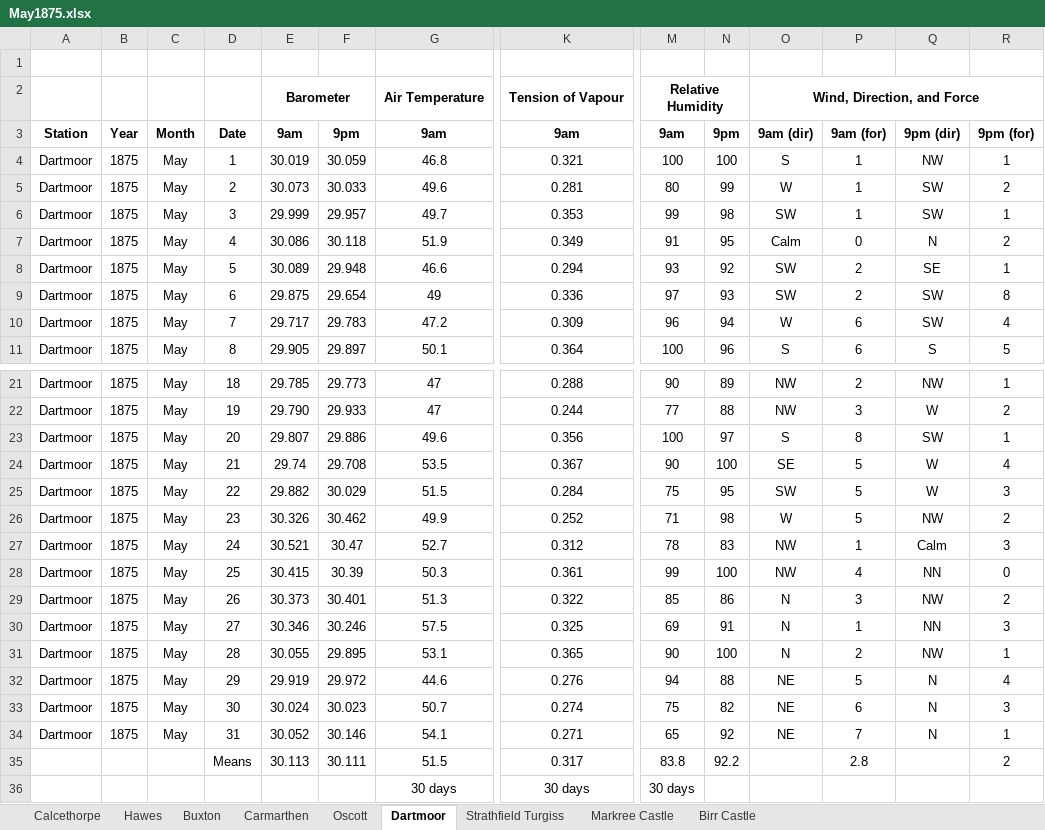
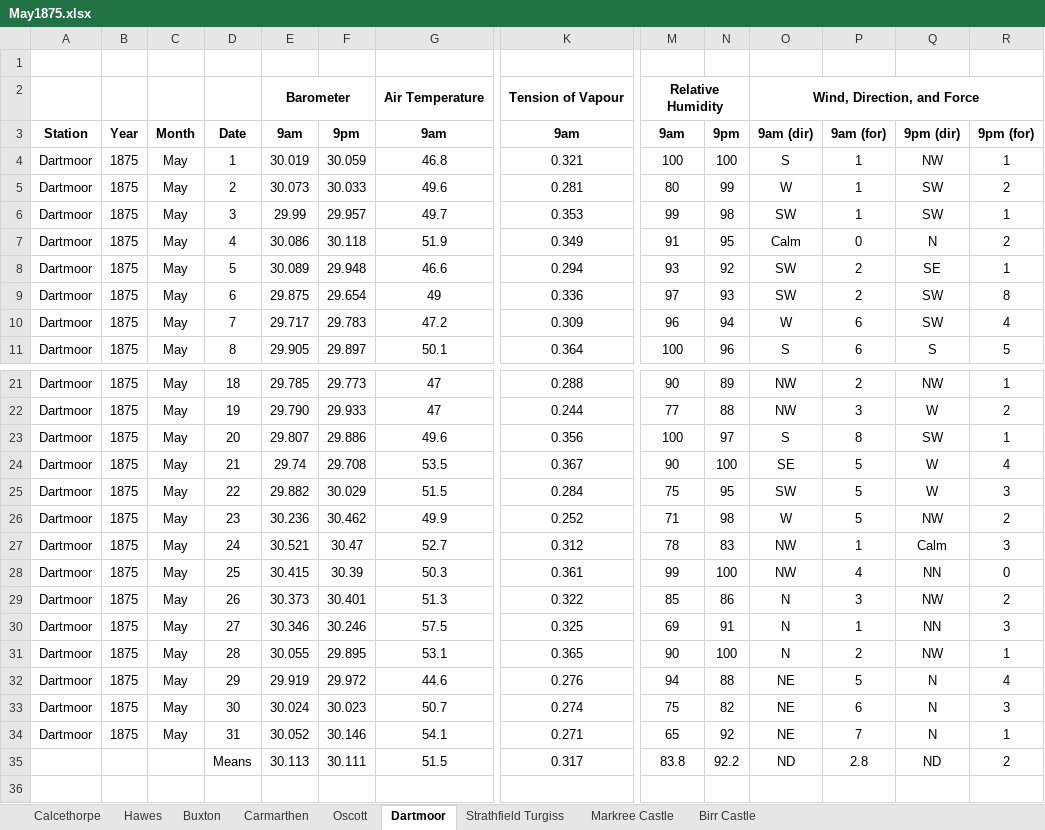
Before and after one commit to ed-hawkins/weather-rescue, an Excel workbook: second-order/1875/May1875.xlsx, sheet Dartmoor, drawn as a sheet; only a part is shown, gaps mark what is left out; values as stored, in another font and other column widths than the file's, no borders; rows hold the shown columns only; the diff names each change by its address in the sheet, - before the commit and + after, or states it on an @@ line.

```diff
--- a/second-order/1875/May1875.xlsx (sheet Dartmoor)
+++ b/second-order/1875/May1875.xlsx (sheet Dartmoor)
-E6: 29.999
+E6: 29.99
-E26: 30.326
+E26: 30.236
-O35: (empty)
+O35: ND
-Q35: (empty)
+Q35: ND
-row 36:  |  |  |  |  |  | 30 days | 30 days | 30 days
```
Also changed, not shown: sheet Markree Castle, sheet Hawes, sheet Birr Castle, sheet Oscott, sheet Buxton, sheet Calcethorpe, 1 more sheet, second-order/1875/August1875.xlsx, second-order/1875/July1875.xlsx, 36 other files.
